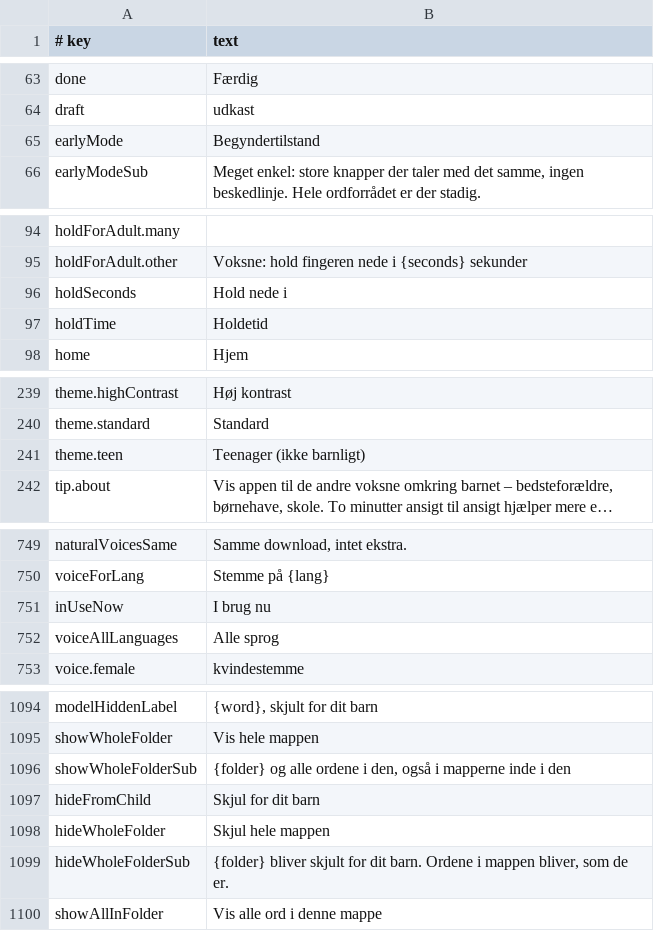
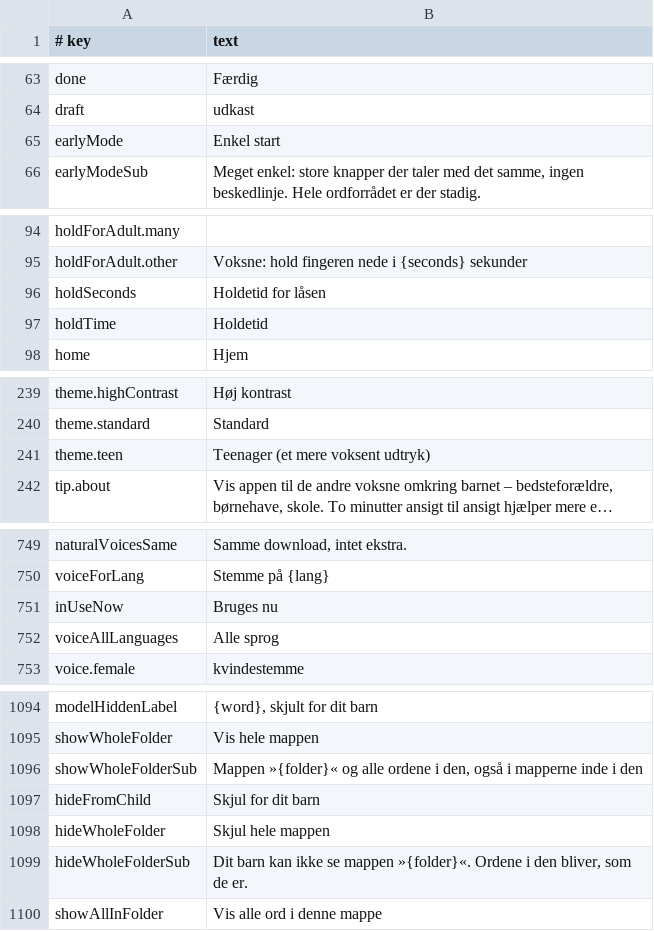
Before and after one commit to amalino-app/amalino.app, a TSV file: translations/da/app.tsv, drawn as a sheet; only a part is shown, gaps mark what is left out; long unchanged cells end in …; the diff covers the shown part only; the diff names each change by its address in the sheet, - before the commit and + after, or states it on an @@ line.

Commit message:
App strings exported (Danish fixes from the manual translator, Teen theme "a more grown-up look" in all 7 languages); manual: Ukrainian settings page uses Edit like the other languages, Danish settings page fits the new folder hint and lock hold time, English Look list uses the new Teen label, every keyboard page gives Danish » « in Danish order and the Danish page explains it and the straight "; REVIEW_APPLIED notes restoreHowTo, theme.teen, the keyboard and the manual landing pages as done

```diff
--- a/translations/da/app.tsv
+++ b/translations/da/app.tsv
-B65 (text): Begyndertilstand
+B65 (text): Enkel start
-B96 (text): Hold nede i
+B96 (text): Holdetid for låsen
-B241 (text): Teenager (ikke barnligt)
+B241 (text): Teenager (et mere voksent udtryk)
-B751 (text): I brug nu
+B751 (text): Bruges nu
-B1096 (text): {folder} og alle…
+B1096 (text): Mappen »{folder}« og alle…
-B1099 (text): {folder} bliver skjult for dit barn. Ordene i mappen bliver, som…
+B1099 (text): Dit barn kan ikke se mappen »{folder}«. Ordene i den bliver, som…
```
Also changed, not shown: 1 edited cell elsewhere in this file, translations/ar/app.tsv, translations/en/app.tsv, 15 other files.
